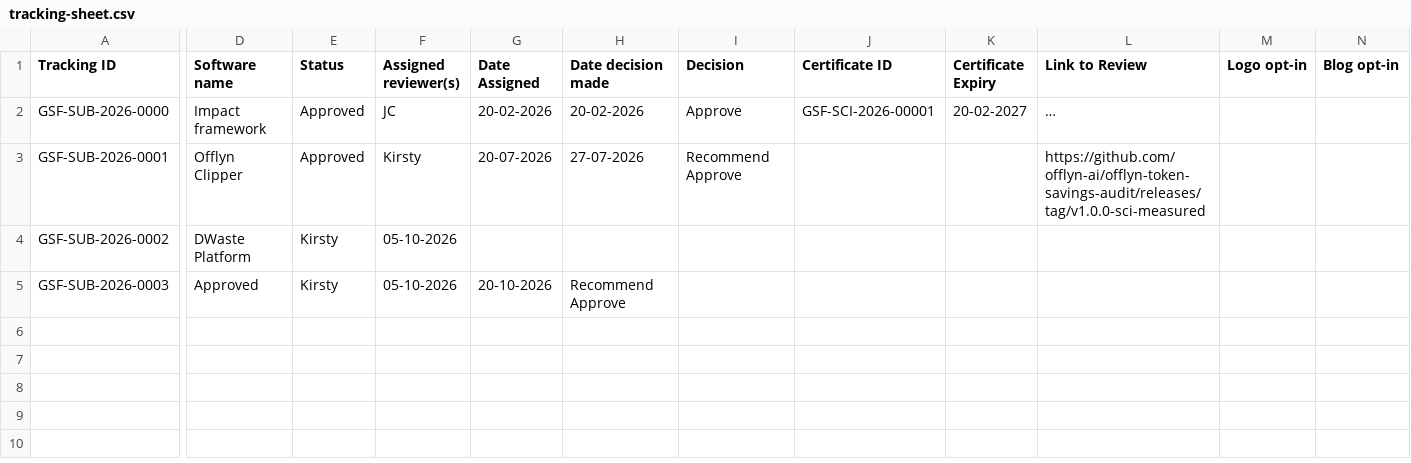
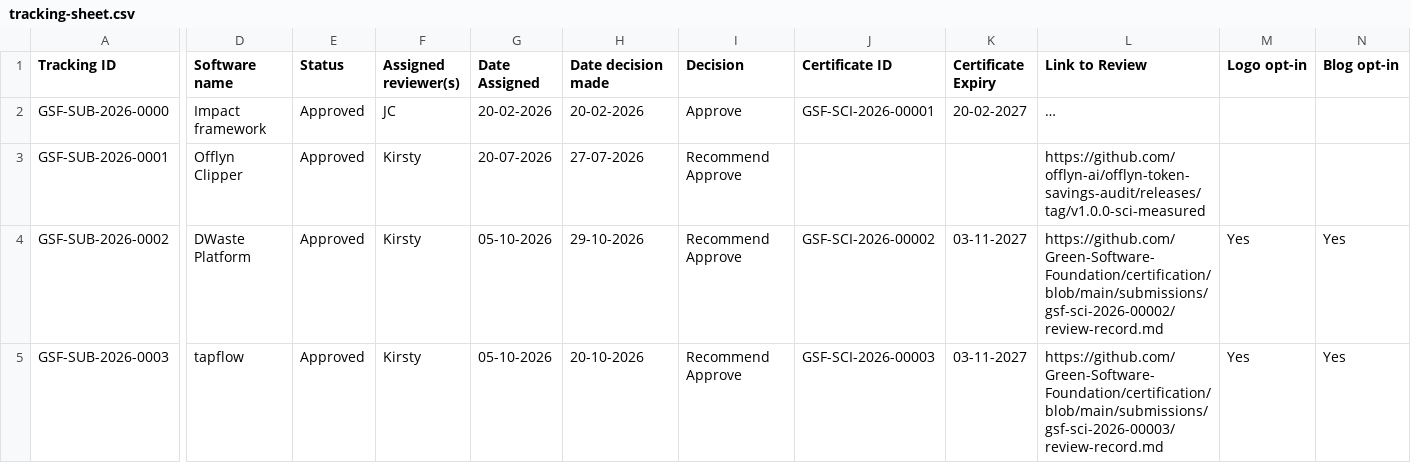
Before and after one commit to Green-Software-Foundation/certification, a CSV file: tracking-sheet.csv, drawn as a sheet; only a part is shown, gaps mark what is left out; the diff names each change by its address in the sheet, - before the commit and + after, or states it on an @@ line.

```diff
--- a/tracking-sheet.csv
+++ b/tracking-sheet.csv
-E4:E5 (Status): Kirsty
+E4:E5 (Status): Approved
-F4:F5 (Assigned reviewer(s)): 05-10-2026
+F4:F5 (Assigned reviewer(s)): Kirsty
-G4 (Date Assigned): (empty)
+G4 (Date Assigned): 05-10-2026
-H4 (Date decision made): (empty)
+H4 (Date decision made): 29-10-2026
-I4:I5 (Decision): (empty)
+I4:I5 (Decision): Recommend Approve
-J4 (Certificate ID): (empty)
+J4 (Certificate ID): GSF-SCI-2026-00002
-K4:K5 (Certificate Expiry): (empty)
+K4:K5 (Certificate Expiry): 03-11-2027
-L4 (Link to Review): (empty)
+L4 (Link to Review): https://github.com/Green-Software-Foundation/certification/blob/main/submissions/gsf-sci-2026-00002/review-record.md
-M4:M5 (Logo opt-in): (empty)
+M4:M5 (Logo opt-in): Yes
-N4:N5 (Blog opt-in): (empty)
+N4:N5 (Blog opt-in): Yes
-D5 (Software name): Approved
+D5 (Software name): tapflow
-G5 (Date Assigned): 20-10-2026
+G5 (Date Assigned): 05-10-2026
-H5 (Date decision made): Recommend Approve
+H5 (Date decision made): 20-10-2026
-J5 (Certificate ID): (empty)
+J5 (Certificate ID): GSF-SCI-2026-00003
-L5 (Link to Review): (empty)
+L5 (Link to Review): https://github.com/Green-Software-Foundation/certification/blob/main/submissions/gsf-sci-2026-00003/review-record.md
```
